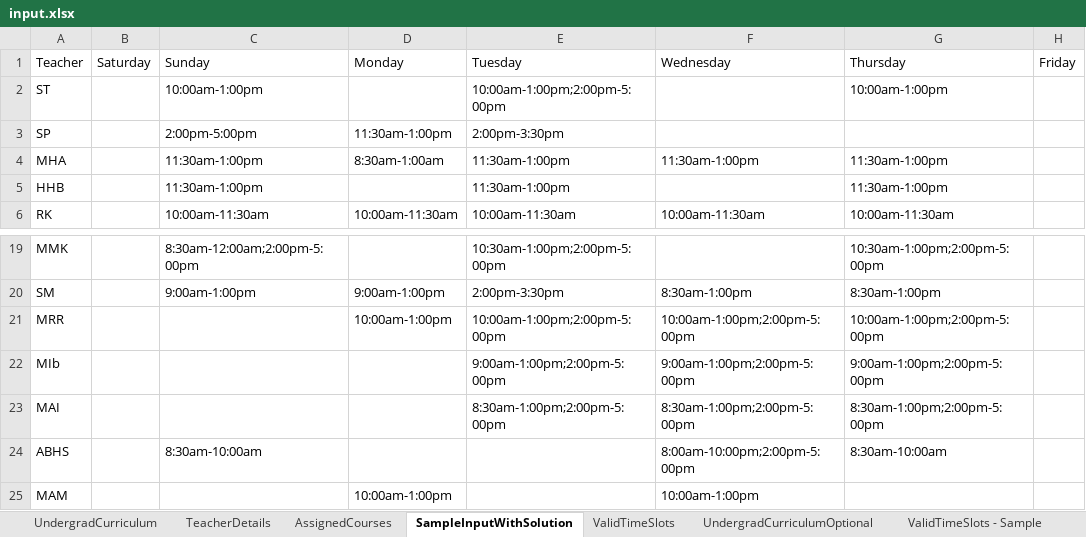
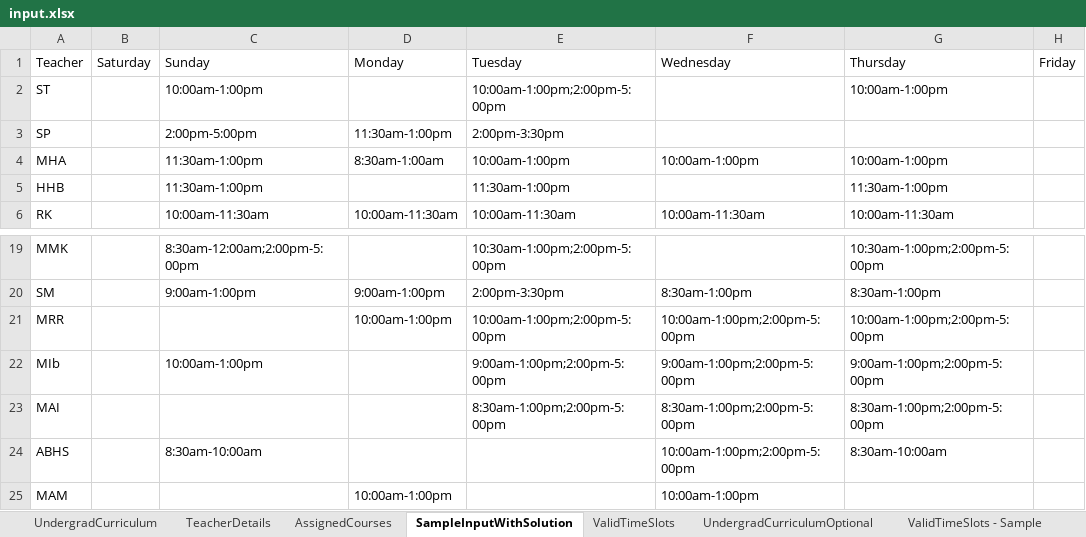
Before and after one commit to Viper4717/backtracking-class-routine, an Excel workbook: input.xlsx, sheet SampleInputWithSolution, drawn as a sheet; only a part is shown, gaps mark what is left out; values as stored, in another font and other column widths than the file's, no borders; the diff names each change by its address in the sheet, - before the commit and + after, or states it on an @@ line.

Commit message:
input file modification

```diff
--- a/input.xlsx (sheet SampleInputWithSolution)
+++ b/input.xlsx (sheet SampleInputWithSolution)
-E4: 11:30am-1:00pm
+E4: 10:00am-1:00pm
-F4: 11:30am-1:00pm
+F4: 10:00am-1:00pm
-G4: 11:30am-1:00pm
+G4: 10:00am-1:00pm
-C22: (empty)
+C22: 10:00am-1:00pm
-F24: 8:00am-10:00pm;2:00pm-5:00pm
+F24: 10:00am-1:00pm;2:00pm-5:00pm
```
Also changed, not shown: 1 other file.
